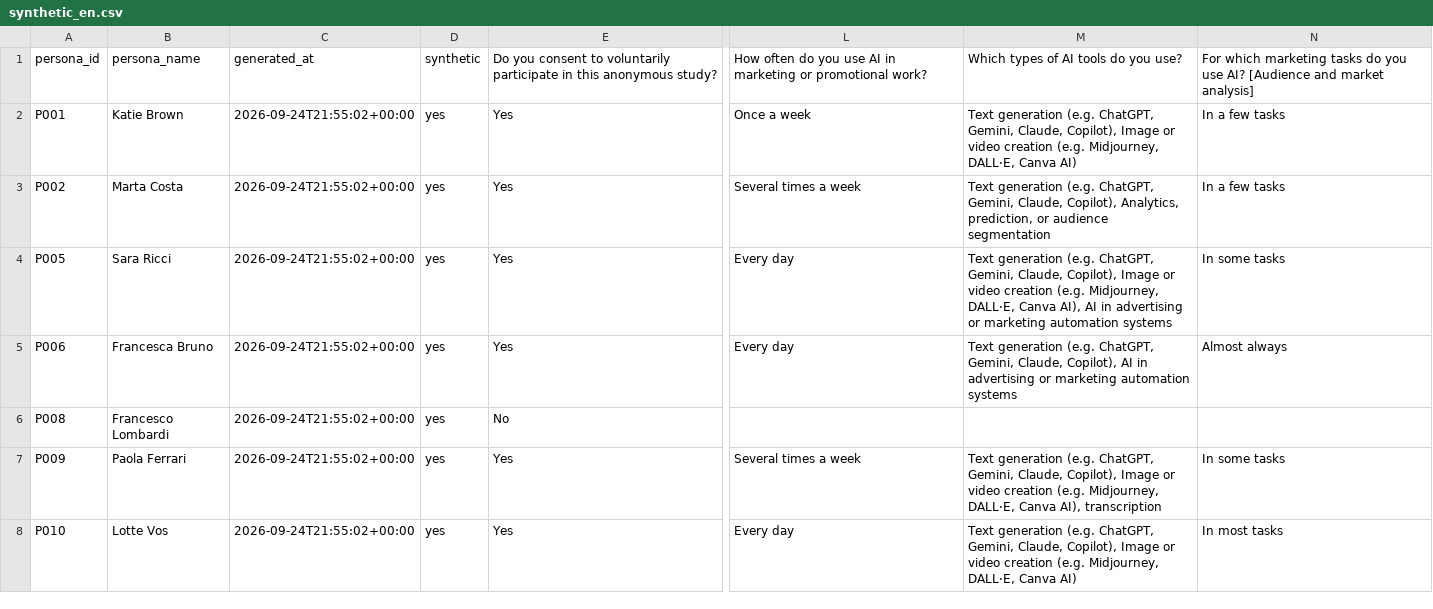
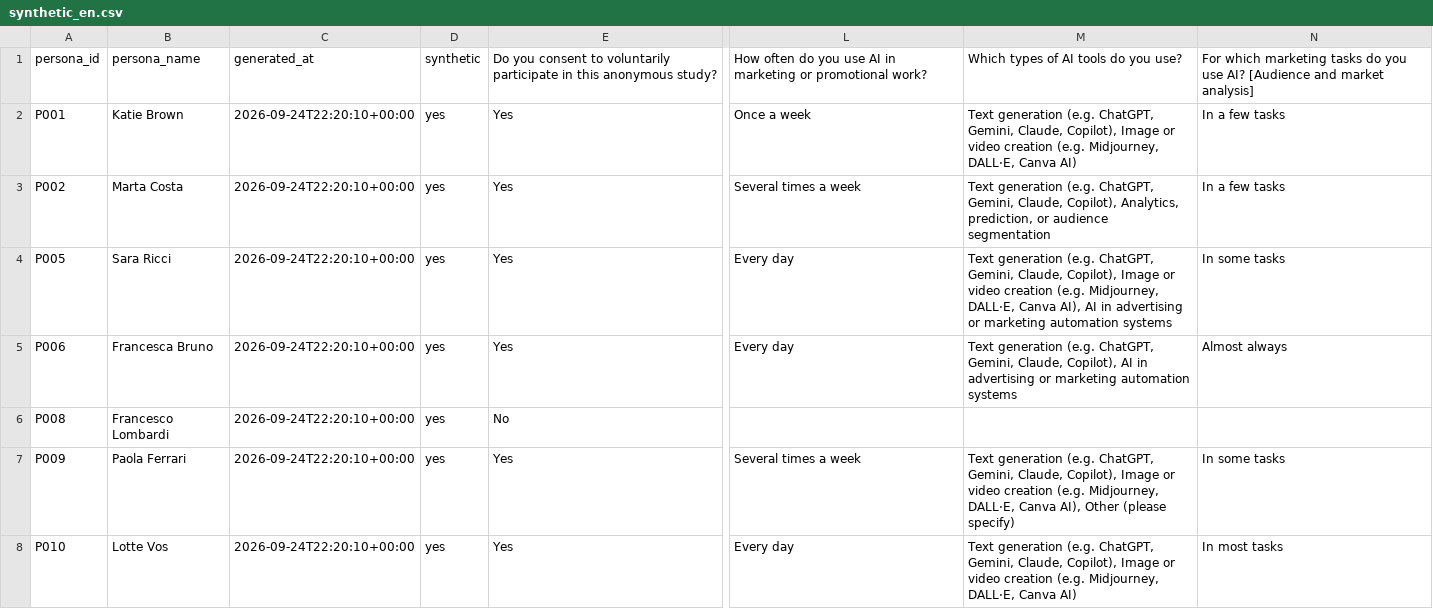
Before and after one commit to hudiakovnikita55-source/surveyagentt, a CSV file: surveys/ai_marketing/synthetic/synthetic_en.csv, drawn as a sheet; only a part is shown, gaps mark what is left out; the diff covers the shown part only; the diff names each change by its address in the sheet, - before the commit and + after, or states it on an @@ line.

```diff
--- a/surveys/ai_marketing/synthetic/synthetic_en.csv
+++ b/surveys/ai_marketing/synthetic/synthetic_en.csv
-C2:C8: 2026-09-24T21:55:02+00:00
+C2:C8: 2026-09-24T22:20:10+00:00
-M7: …Canva AI), transcription
+M7: …Canva AI), Other (please specify)
```
Also changed, not shown: 85 edited cells elsewhere in this file, surveys/ai_marketing/synthetic/synthetic_merged.csv, surveys/ai_marketing/synthetic/synthetic_merged_codebook.csv, 17 other files.
